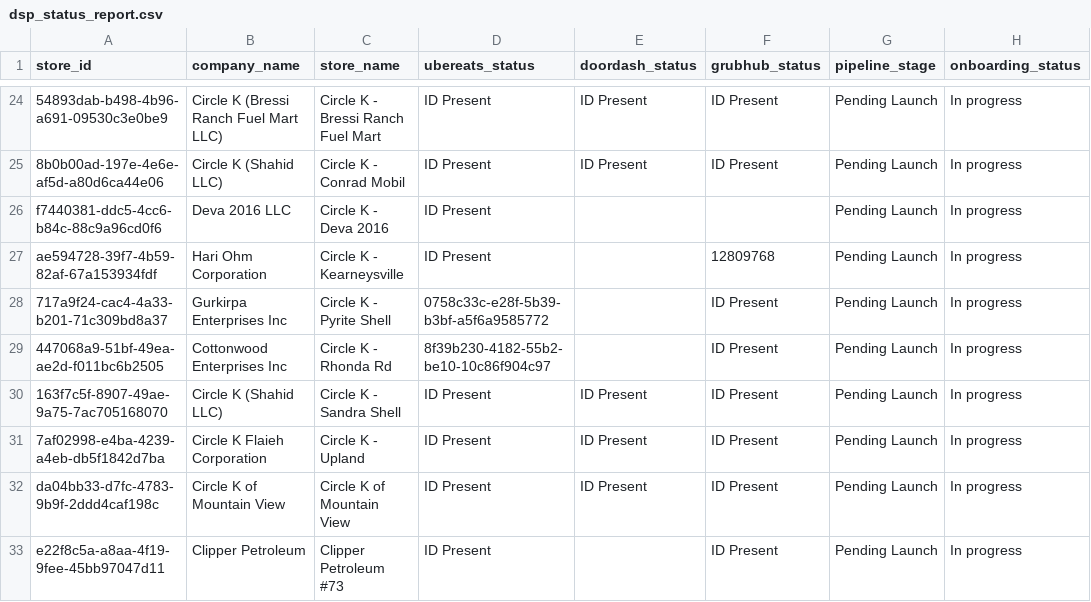
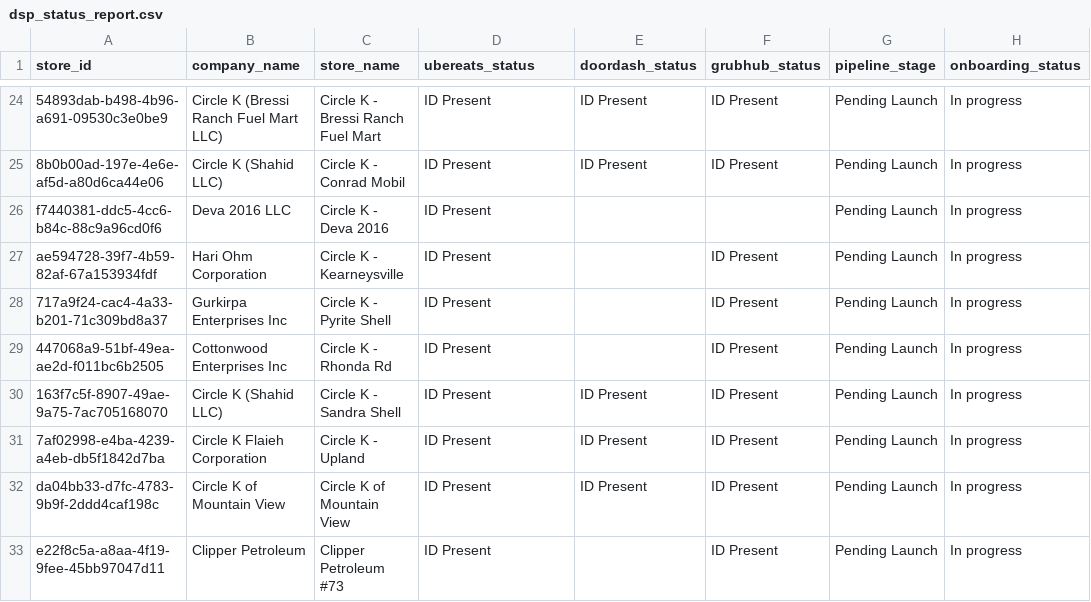
Before and after one commit to bradbishop1978/dsp-id-tracker, a CSV file: dsp_status_report.csv, drawn as a sheet; only a part is shown, gaps mark what is left out; the diff names each change by its address in the sheet, - before the commit and + after, or states it on an @@ line.

Commit message:
Update DSP ID report - 2025-10-19 08:01:30

```diff
--- a/dsp_status_report.csv
+++ b/dsp_status_report.csv
-F27 (grubhub_status): 12809768
+F27 (grubhub_status): ID Present
-D28 (ubereats_status): 0758c33c-e28f-5b39-b3bf-a5f6a9585772
+D28 (ubereats_status): ID Present
-D29 (ubereats_status): 8f39b230-4182-55b2-be10-10c86f904c97
+D29 (ubereats_status): ID Present
```
